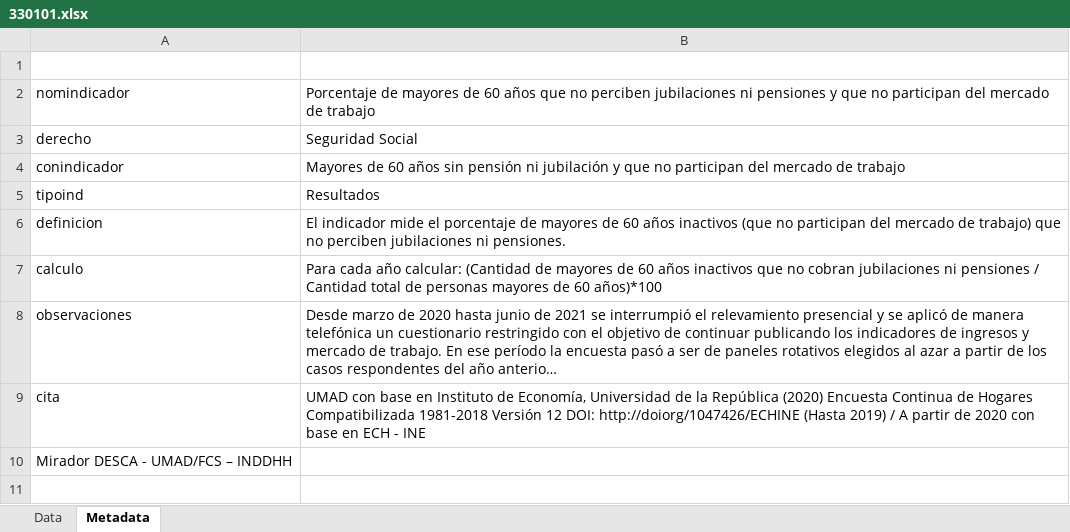
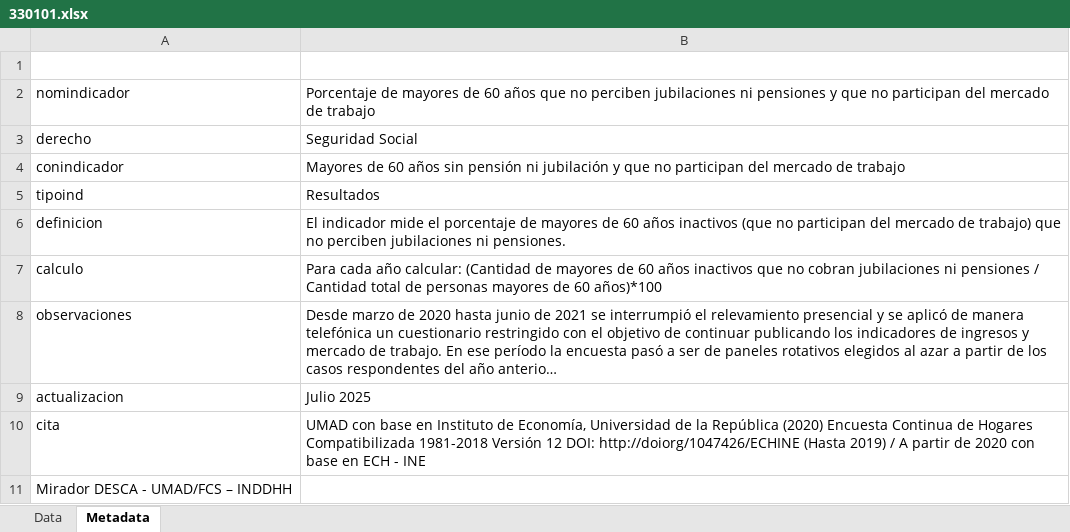
Before and after one commit to UMAD-FCS/DESCA-app, an Excel workbook: indicadores/tablas/330101.xlsx, sheet Metadata, drawn as a sheet; long unchanged cells end in …; values as stored, in another font and other column widths than the file's, no borders; the diff names each change by its address in the sheet, - before the commit and + after, or states it on an @@ line.

```diff
--- a/indicadores/tablas/330101.xlsx (sheet Metadata)
+++ b/indicadores/tablas/330101.xlsx (sheet Metadata)
+row 9: actualizacion | Julio 2025
```
Also changed, not shown: sheet Data, Data/Act_jul_2025.xlsx, Data/Base_fichas_indicadores.xlsx, 7 other files.
